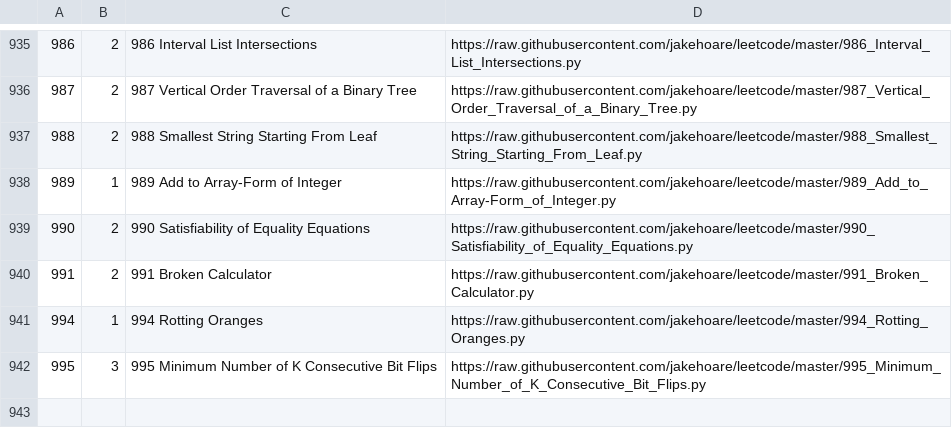
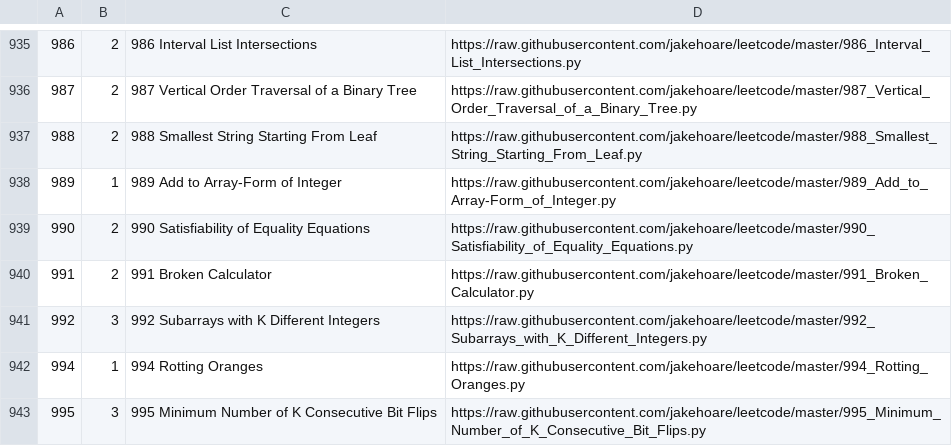
Before and after one commit to jakehoare/leetcode, a CSV file: index.csv, drawn as a sheet; only a part is shown, gaps mark what is left out.

Commit message:
Update index.

```diff
--- a/index.csv
+++ b/index.csv
@@ -940,2 +940,3 @@
 991,2,991 Broken Calculator,https://raw.githubusercontent.com/jakehoare/leetcode/master/991_Broken_Calculator.py
+992,3,992 Subarrays with K Different Integers,https://raw.githubusercontent.com/jakehoare/leetcode/master/992_Subarrays_with_K_Different_Integers.py
 994,1,994 Rotting Oranges,https://raw.githubusercontent.com/jakehoare/leetcode/master/994_Rotting_Oranges.py
```
